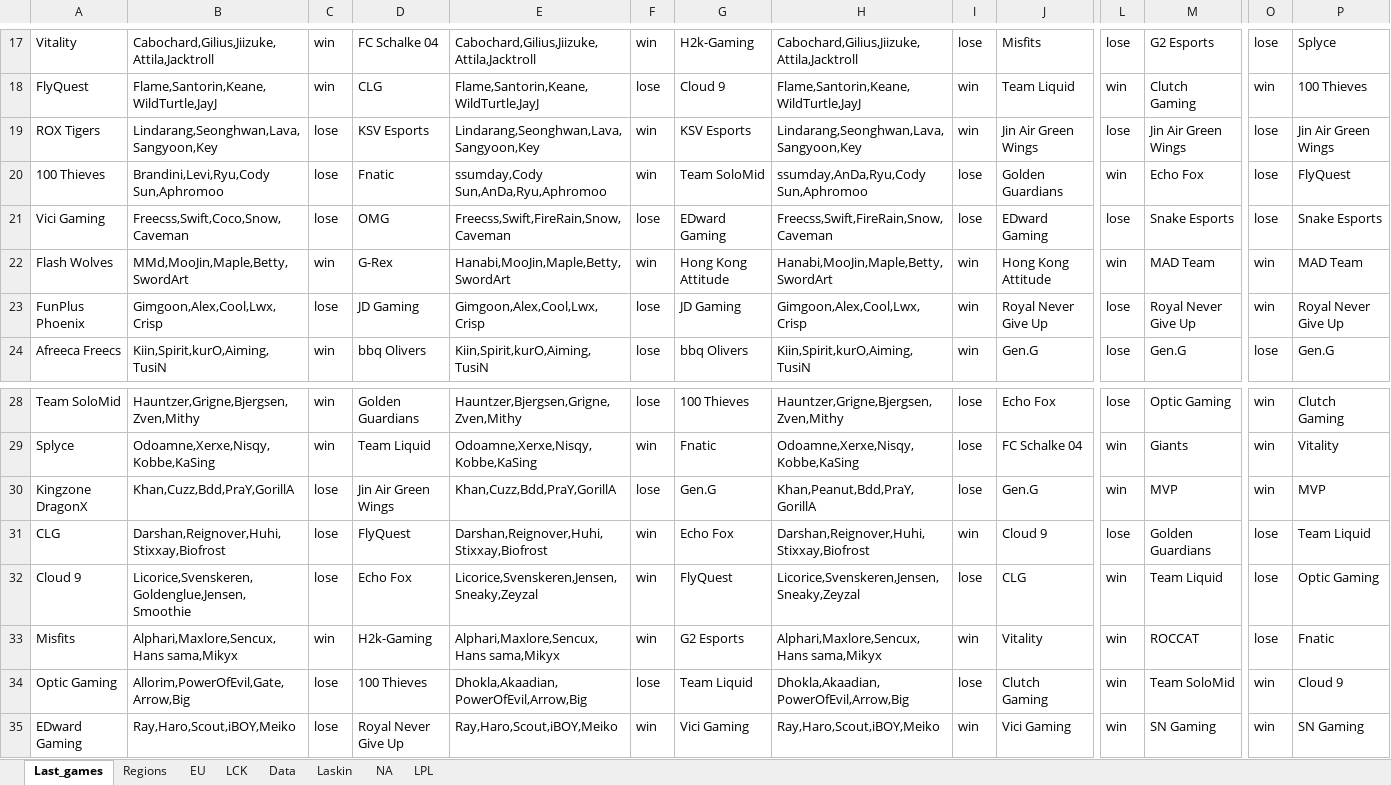
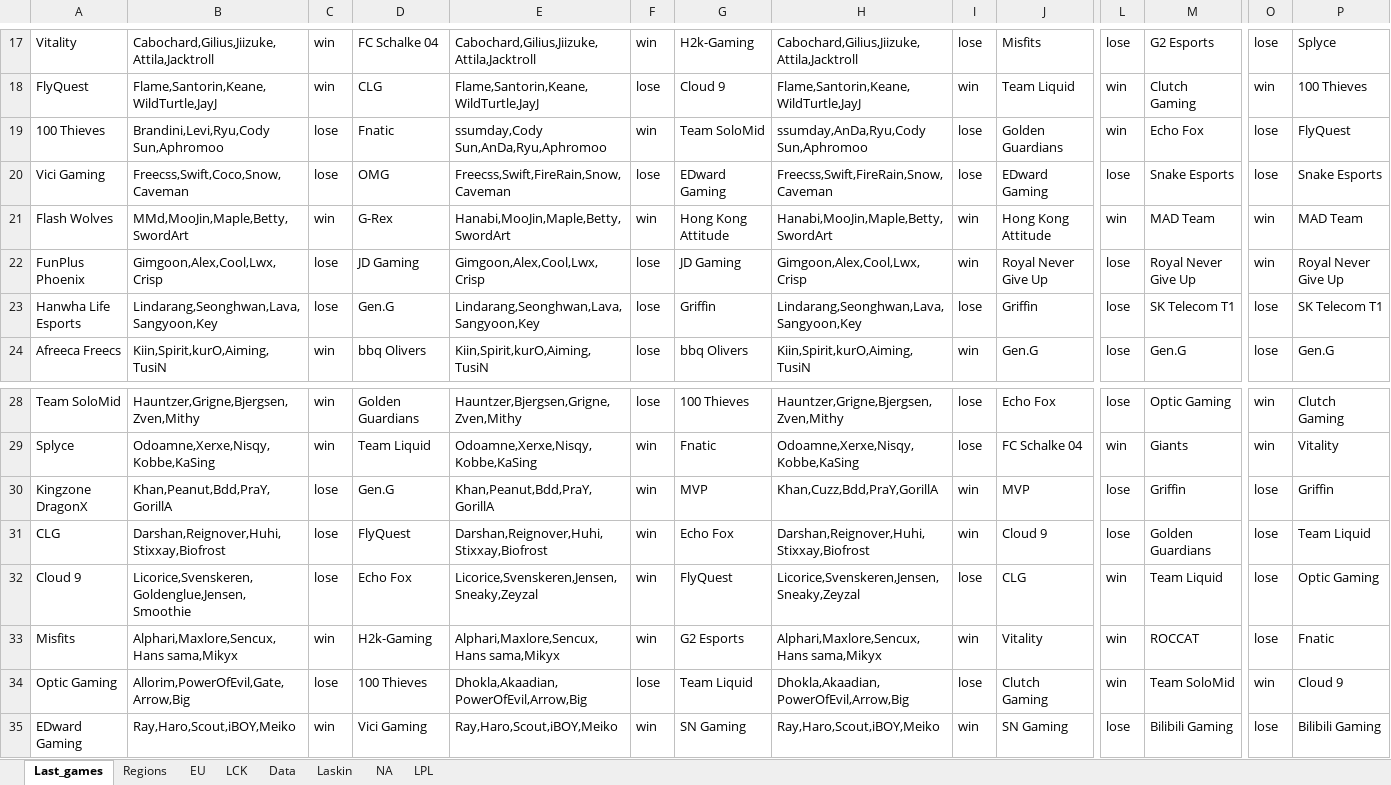
Before and after one commit to Ledareg/e-sports, an Excel workbook: Kokeilu.xlsm, sheet Last_games, drawn as a sheet; only a part is shown, gaps mark what is left out; values as stored, in another font and other column widths than the file's, no borders; removed rows and columns are numbered as before the commit, all else as after; rows hold the shown columns only; the diff covers the shown part only; the diff names each change by its address in the sheet, - before the commit and + after, or states it on an @@ line.

```diff
--- a/Kokeilu.xlsm (sheet Last_games)
+++ b/Kokeilu.xlsm (sheet Last_games)
-row 19: ROX Tigers | Lindarang,Seonghwan,Lava,Sangyoon,Key | lose | KSV Esports | Lindarang,Seonghwan,Lava,Sangyoon,Key | win | KSV Esports | Lindarang,Seonghwan,Lava,Sangyoon,Key | win | Jin Air Green Wings | lose | Jin Air Green Wings | lose | Jin Air Green Wings
+row 23: Hanwha Life Esports | Lindarang,Seonghwan,Lava,Sangyoon,Key | lose | Gen.G | Lindarang,Seonghwan,Lava,Sangyoon,Key | lose | Griffin | Lindarang,Seonghwan,Lava,Sangyoon,Key | lose | Griffin | lose | SK Telecom T1 | lose | SK Telecom T1
-B30: Khan,Cuzz,Bdd,PraY,GorillA
+B30: Khan,Peanut,Bdd,PraY,GorillA
-D30: Jin Air Green Wings
+D30: Gen.G
-E30: Khan,Cuzz,Bdd,PraY,GorillA
+E30: Khan,Peanut,Bdd,PraY,GorillA
-F30: lose
+F30: win
-G30: Gen.G
+G30: MVP
-H30: Khan,Peanut,Bdd,PraY,GorillA
+H30: Khan,Cuzz,Bdd,PraY,GorillA
-I30: lose
+I30: win
-J30: Gen.G
+J30: MVP
-L30: win
+L30: lose
-M30: MVP
+M30: Griffin
-O30: win
+O30: lose
-P30: MVP
+P30: Griffin
-C35: lose
+C35: win
-D35: Royal Never Give Up
+D35: Vici Gaming
-G35: Vici Gaming
+G35: SN Gaming
-J35: Vici Gaming
+J35: SN Gaming
-L35: win
+L35: lose
-M35: SN Gaming
+M35: Bilibili Gaming
-O35: win
+O35: lose
-P35: SN Gaming
+P35: Bilibili Gaming
```
Also changed, not shown: 86 edited cells elsewhere in this sheet, sheet Laskin, sheet Data, formulas that keep their value, 10 other files.
